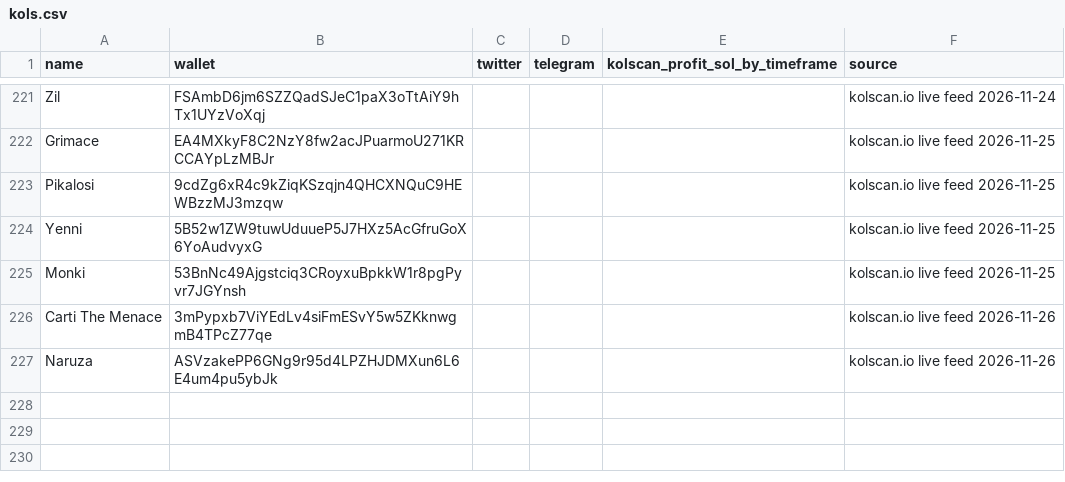
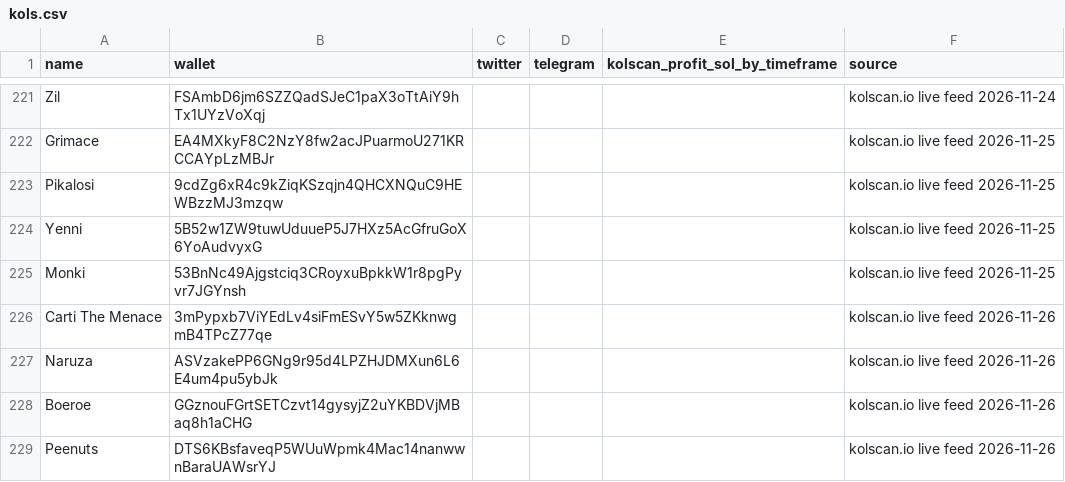
Before and after one commit to Omnivalent/kol-tracker, a CSV file: kols.csv, drawn as a sheet; only a part is shown, gaps mark what is left out.

```diff
--- a/kols.csv
+++ b/kols.csv
@@ -227 +227,3 @@ Carti The Menace,3mPypxb7ViYEdLv4siFmESvY5w5ZKknwgmB4TPcZ77qe,,,,kolscan.io live
 Naruza,ASVzakePP6GNg9r95d4LPZHJDMXun6L6E4um4pu5ybJk,,,,kolscan.io live feed 2026-11-26
+Boeroe,GGznouFGrtSETCzvt14gysyjZ2uYKBDVjMBaq8h1aCHG,,,,kolscan.io live feed 2026-11-26
+Peenuts,DTS6KBsfaveqP5WUuWpmk4Mac14nanwwnBaraUAWsrYJ,,,,kolscan.io live feed 2026-11-26
```
Also changed, not shown: 2 other files.
